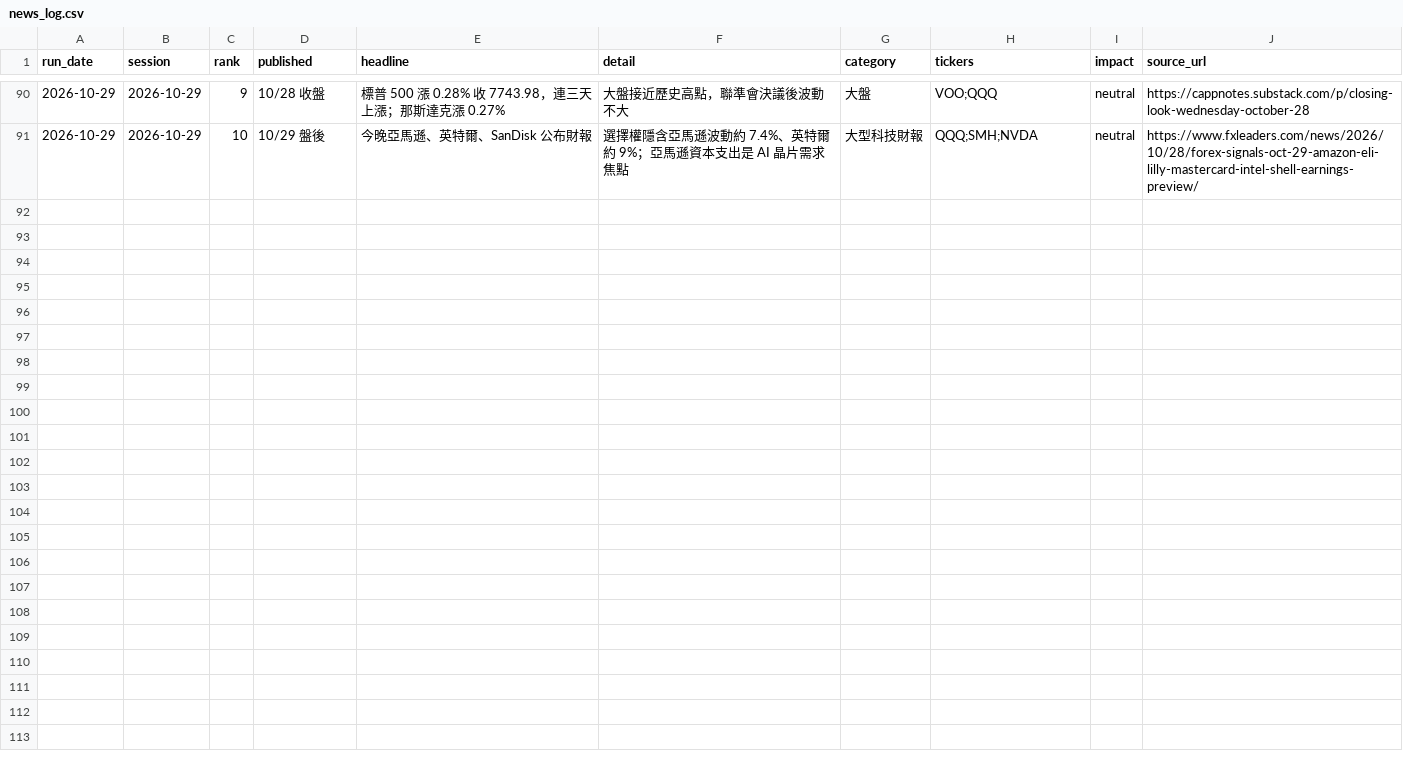
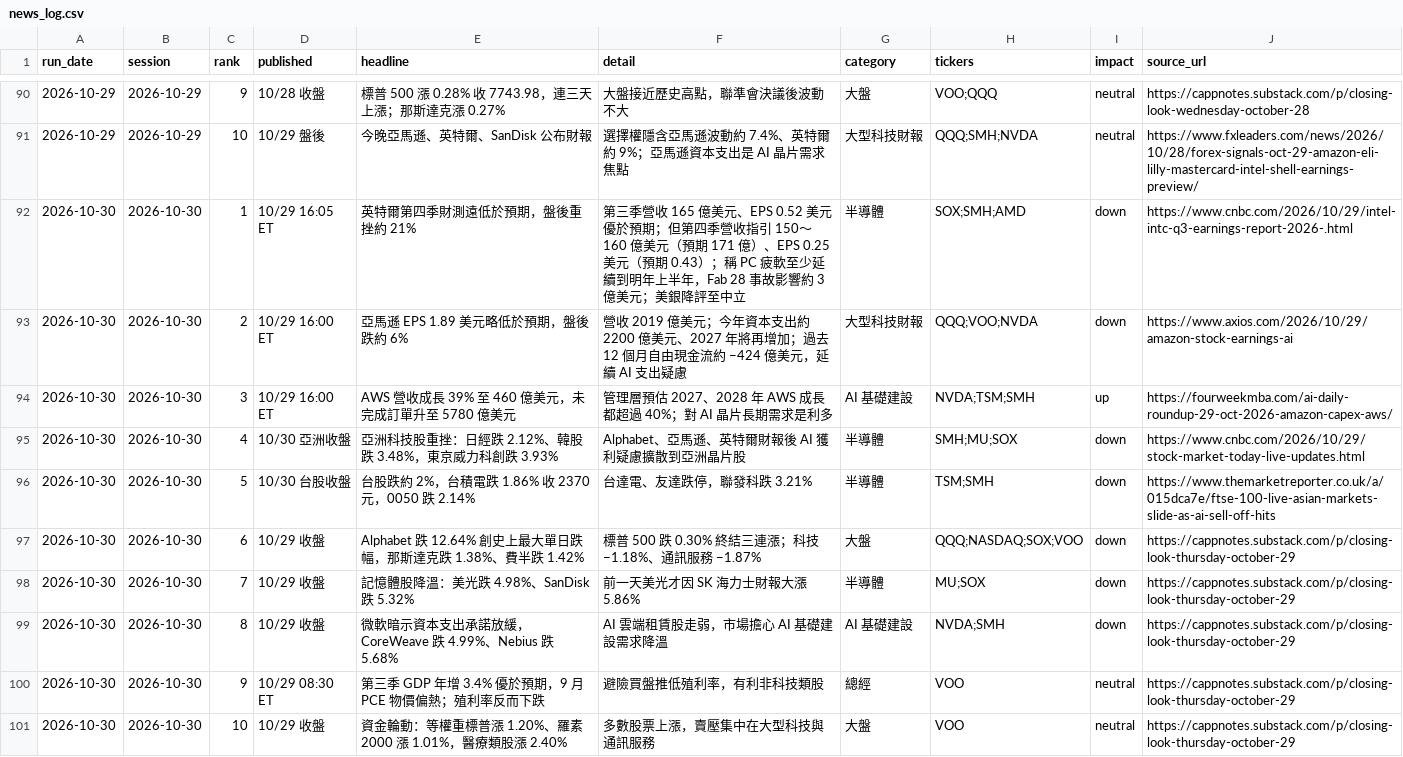
Before and after one commit to markwu831-prog/tw-stock-news, a CSV file: us/data/news_log.csv, drawn as a sheet; only a part is shown, gaps mark what is left out; the diff names each change by its address in the sheet, - before the commit and + after, or states it on an @@ line.

```diff
--- a/us/data/news_log.csv
+++ b/us/data/news_log.csv
+row 92: 2026-10-30 | 2026-10-30 | 1 | 10/29 16:05 ET | 英特爾第四季財測遠低於預期，盤後重挫約 21% | 第三季營收 165 億美元、EPS 0.52 美元優於預期；但第四季營收指引 150～160 億美元（預期 171 億）、EPS 0.25 美元（預期 0.43）；稱 PC 疲軟至少延續到明年上半年，Fab 28 事故影響約 3 億美元；美銀降評至中立 | 半導體 | SOX;SMH;AMD | down | https://www.cnbc.com/2026/10/29/intel-intc-q3-earnings-report-2026-.html
+row 93: 2026-10-30 | 2026-10-30 | 2 | 10/29 16:00 ET | 亞馬遜 EPS 1.89 美元略低於預期，盤後跌約 6% | 營收 2019 億美元；今年資本支出約 2200 億美元、2027 年將再增加；過去 12 個月自由現金流約 −424 億美元，延續 AI 支出疑慮 | 大型科技財報 | QQQ;VOO;NVDA | down | https://www.axios.com/2026/10/29/amazon-stock-earnings-ai
+row 94: 2026-10-30 | 2026-10-30 | 3 | 10/29 16:00 ET | AWS 營收成長 39% 至 460 億美元，未完成訂單升至 5780 億美元 | 管理層預估 2027、2028 年 AWS 成長都超過 40%；對 AI 晶片長期需求是利多 | AI 基礎建設 | NVDA;TSM;SMH | up | https://fourweekmba.com/ai-daily-roundup-29-oct-2026-amazon-capex-aws/
+row 95: 2026-10-30 | 2026-10-30 | 4 | 10/30 亞洲收盤 | 亞洲科技股重挫：日經跌 2.12%、韓股跌 3.48%，東京威力科創跌 3.93% | Alphabet、亞馬遜、英特爾財報後 AI 獲利疑慮擴散到亞洲晶片股 | 半導體 | SMH;MU;SOX | down | https://www.cnbc.com/2026/10/29/stock-market-today-live-updates.html
+row 96: 2026-10-30 | 2026-10-30 | 5 | 10/30 台股收盤 | 台股跌約 2%，台積電跌 1.86% 收 2370 元，0050 跌 2.14% | 台達電、友達跌停，聯發科跌 3.21% | 半導體 | TSM;SMH | down | https://www.themarketreporter.co.uk/a/015dca7e/ftse-100-live-asian-markets-slide-as-ai-sell-off-hits
+row 97: 2026-10-30 | 2026-10-30 | 6 | 10/29 收盤 | Alphabet 跌 12.64% 創史上最大單日跌幅，那斯達克跌 1.38%、費半跌 1.42% | 標普 500 跌 0.30% 終結三連漲；科技 −1.18%、通訊服務 −1.87% | 大盤 | QQQ;NASDAQ;SOX;VOO | down | https://cappnotes.substack.com/p/closing-look-thursday-october-29
+row 98: 2026-10-30 | 2026-10-30 | 7 | 10/29 收盤 | 記憶體股降溫：美光跌 4.98%、SanDisk 跌 5.32% | 前一天美光才因 SK 海力士財報大漲 5.86% | 半導體 | MU;SOX | down | https://cappnotes.substack.com/p/closing-look-thursday-october-29
+row 99: 2026-10-30 | 2026-10-30 | 8 | 10/29 收盤 | 微軟暗示資本支出承諾放緩，CoreWeave 跌 4.99%、Nebius 跌 5.68% | AI 雲端租賃股走弱，市場擔心 AI 基礎建設需求降溫 | AI 基礎建設 | NVDA;SMH | down | https://cappnotes.substack.com/p/closing-look-thursday-october-29
+row 100: 2026-10-30 | 2026-10-30 | 9 | 10/29 08:30 ET | 第三季 GDP 年增 3.4% 優於預期，9 月 PCE 物價偏熱；殖利率反而下跌 | 避險買盤推低殖利率，有利非科技類股 | 總經 | VOO | neutral | https://cappnotes.substack.com/p/closing-look-thursday-october-29
+row 101: 2026-10-30 | 2026-10-30 | 10 | 10/29 收盤 | 資金輪動：等權重標普漲 1.20%、羅素 2000 漲 1.01%，醫療類股漲 2.40% | 多數股票上漲，賣壓集中在大型科技與通訊服務 | 大盤 | VOO | neutral | https://cappnotes.substack.com/p/closing-look-thursday-october-29
```
Also changed, not shown: us/data/predictions_daily.csv, 1 other file.
